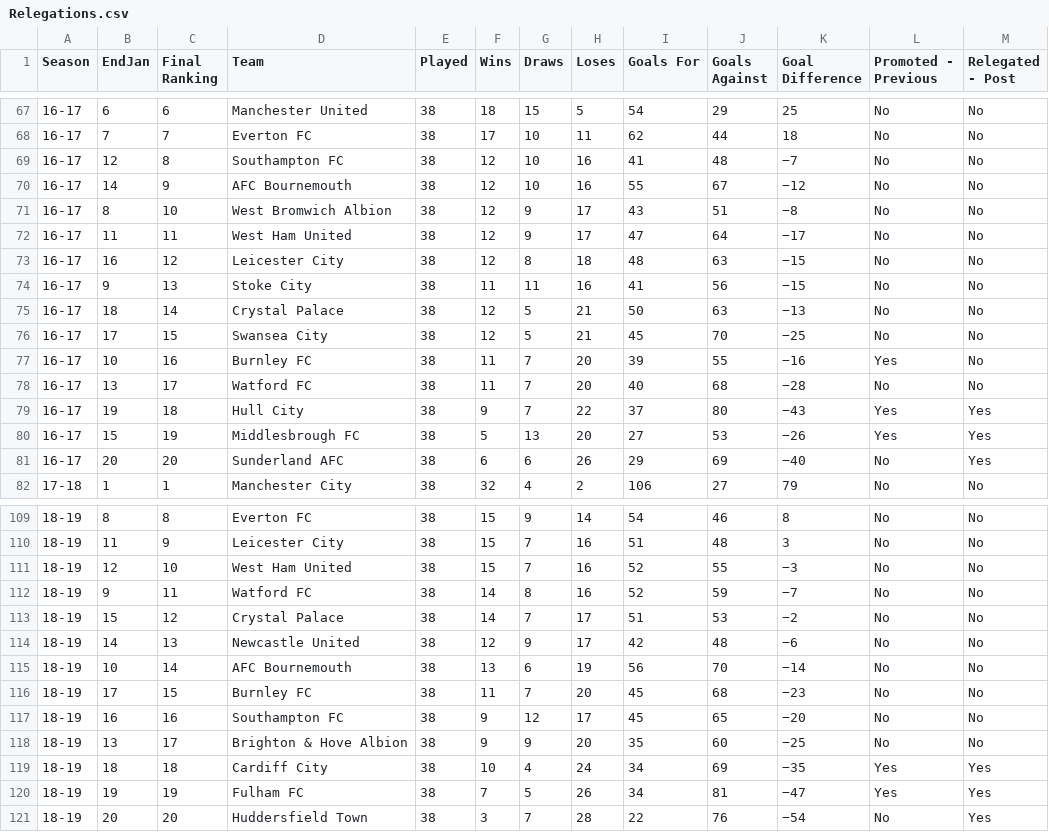
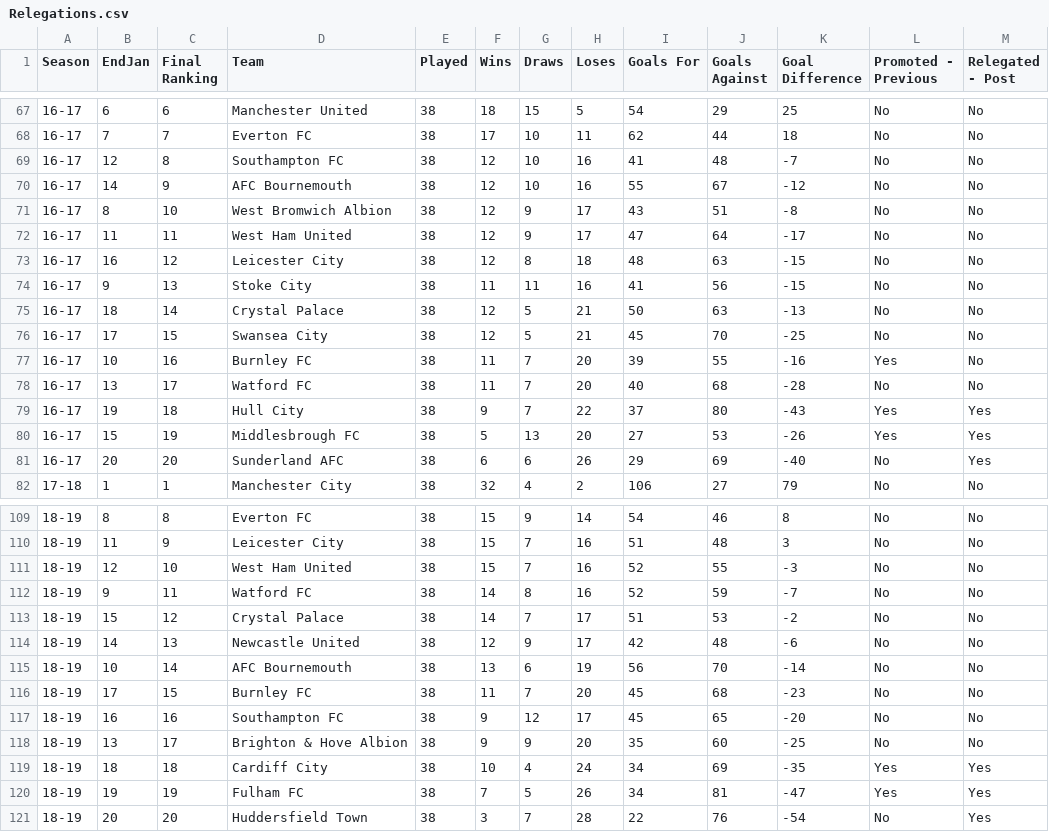
Before and after one commit to lcwitek/Premier-League-Shiny-App, a CSV file: Relegations.csv, drawn as a sheet; only a part is shown, gaps mark what is left out; the diff covers the shown part only.

```diff
--- a/Relegations.csv
+++ b/Relegations.csv
@@ -68,15 +68,15 @@
 16-17,7,7,Everton FC,38,17,10,11,62,44,18,No,No
-16-17,12,8,Southampton FC,38,12,10,16,41,48,−7,No,No
-16-17,14,9,AFC Bournemouth,38,12,10,16,55,67,−12,No,No
-16-17,8,10,West Bromwich Albion,38,12,9,17,43,51,−8,No,No
-16-17,11,11,West Ham United,38,12,9,17,47,64,−17,No,No
-16-17,16,12,Leicester City,38,12,8,18,48,63,−15,No,No
-16-17,9,13,Stoke City,38,11,11,16,41,56,−15,No,No
-16-17,18,14,Crystal Palace,38,12,5,21,50,63,−13,No,No
-16-17,17,15,Swansea City,38,12,5,21,45,70,−25,No,No
-16-17,10,16,Burnley FC,38,11,7,20,39,55,−16,Yes,No
-16-17,13,17,Watford FC,38,11,7,20,40,68,−28,No,No
-16-17,19,18,Hull City,38,9,7,22,37,80,−43,Yes,Yes
-16-17,15,19,Middlesbrough FC,38,5,13,20,27,53,−26,Yes,Yes
-16-17,20,20,Sunderland AFC,38,6,6,26,29,69,−40,No,Yes
+16-17,12,8,Southampton FC,38,12,10,16,41,48,-7,No,No
+16-17,14,9,AFC Bournemouth,38,12,10,16,55,67,-12,No,No
+16-17,8,10,West Bromwich Albion,38,12,9,17,43,51,-8,No,No
+16-17,11,11,West Ham United,38,12,9,17,47,64,-17,No,No
+16-17,16,12,Leicester City,38,12,8,18,48,63,-15,No,No
+16-17,9,13,Stoke City,38,11,11,16,41,56,-15,No,No
+16-17,18,14,Crystal Palace,38,12,5,21,50,63,-13,No,No
+16-17,17,15,Swansea City,38,12,5,21,45,70,-25,No,No
+16-17,10,16,Burnley FC,38,11,7,20,39,55,-16,Yes,No
+16-17,13,17,Watford FC,38,11,7,20,40,68,-28,No,No
+16-17,19,18,Hull City,38,9,7,22,37,80,-43,Yes,Yes
+16-17,15,19,Middlesbrough FC,38,5,13,20,27,53,-26,Yes,Yes
+16-17,20,20,Sunderland AFC,38,6,6,26,29,69,-40,No,Yes
 17-18,1,1,Manchester City,38,32,4,2,106,27,79,No,No
@@ -110,12 +110,12 @@
 18-19,11,9,Leicester City,38,15,7,16,51,48,3,No,No
-18-19,12,10,West Ham United,38,15,7,16,52,55,−3,No,No
-18-19,9,11,Watford FC,38,14,8,16,52,59,−7,No,No
-18-19,15,12,Crystal Palace,38,14,7,17,51,53,−2,No,No
-18-19,14,13,Newcastle United,38,12,9,17,42,48,−6,No,No
-18-19,10,14,AFC Bournemouth,38,13,6,19,56,70,−14,No,No
-18-19,17,15,Burnley FC,38,11,7,20,45,68,−23,No,No
-18-19,16,16,Southampton FC,38,9,12,17,45,65,−20,No,No
-18-19,13,17,Brighton & Hove Albion,38,9,9,20,35,60,−25,No,No
-18-19,18,18,Cardiff City,38,10,4,24,34,69,−35,Yes,Yes
-18-19,19,19,Fulham FC,38,7,5,26,34,81,−47,Yes,Yes
-18-19,20,20,Huddersfield Town,38,3,7,28,22,76,−54,No,Yes
+18-19,12,10,West Ham United,38,15,7,16,52,55,-3,No,No
+18-19,9,11,Watford FC,38,14,8,16,52,59,-7,No,No
+18-19,15,12,Crystal Palace,38,14,7,17,51,53,-2,No,No
+18-19,14,13,Newcastle United,38,12,9,17,42,48,-6,No,No
+18-19,10,14,AFC Bournemouth,38,13,6,19,56,70,-14,No,No
+18-19,17,15,Burnley FC,38,11,7,20,45,68,-23,No,No
+18-19,16,16,Southampton FC,38,9,12,17,45,65,-20,No,No
+18-19,13,17,Brighton & Hove Albion,38,9,9,20,35,60,-25,No,No
+18-19,18,18,Cardiff City,38,10,4,24,34,69,-35,Yes,Yes
+18-19,19,19,Fulham FC,38,7,5,26,34,81,-47,Yes,Yes
+18-19,20,20,Huddersfield Town,38,3,7,28,22,76,-54,No,Yes
```
Also changed, not shown: 47 edited cells elsewhere in this file, Income_PL.csv, 4 other files.
